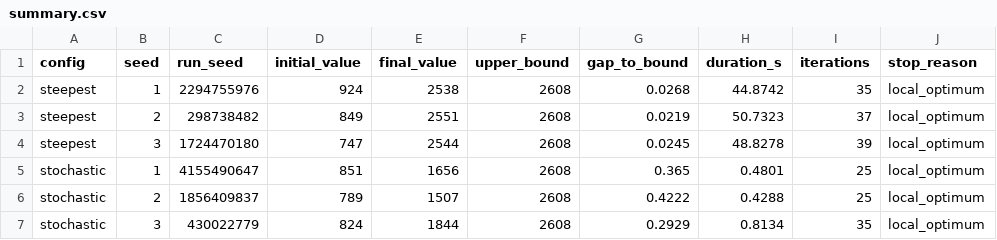
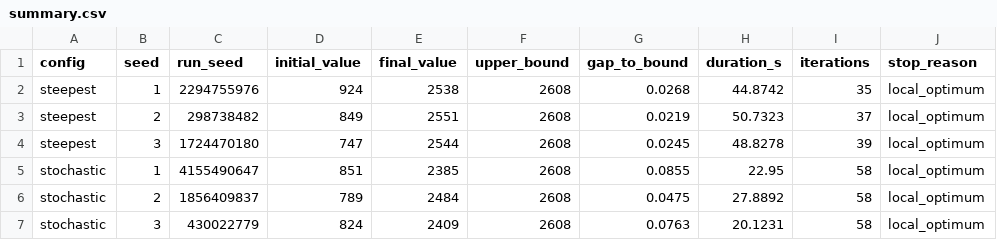
Before and after one commit to AthillaZaidan/IF3170_G04_BUMC, a CSV file: output/hc/medium_trucks2/summary.csv, drawn as a sheet.

```diff
--- a/output/hc/medium_trucks2/summary.csv
+++ b/output/hc/medium_trucks2/summary.csv
@@ -4,4 +4,4 @@ steepest,2,298738482,849,2551,2608,0.0219,50.7323,37,local_optimum
 steepest,3,1724470180,747,2544,2608,0.0245,48.8278,39,local_optimum
-stochastic,1,4155490647,851,1656,2608,0.365,0.4801,25,local_optimum
-stochastic,2,1856409837,789,1507,2608,0.4222,0.4288,25,local_optimum
-stochastic,3,430022779,824,1844,2608,0.2929,0.8134,35,local_optimum
+stochastic,1,4155490647,851,2385,2608,0.0855,22.95,58,local_optimum
+stochastic,2,1856409837,789,2484,2608,0.0475,27.8892,58,local_optimum
+stochastic,3,430022779,824,2409,2608,0.0763,20.1231,58,local_optimum
```
Also changed, not shown: output/hc/large/summary.csv, output/hc/medium/summary.csv, 53 other files.
